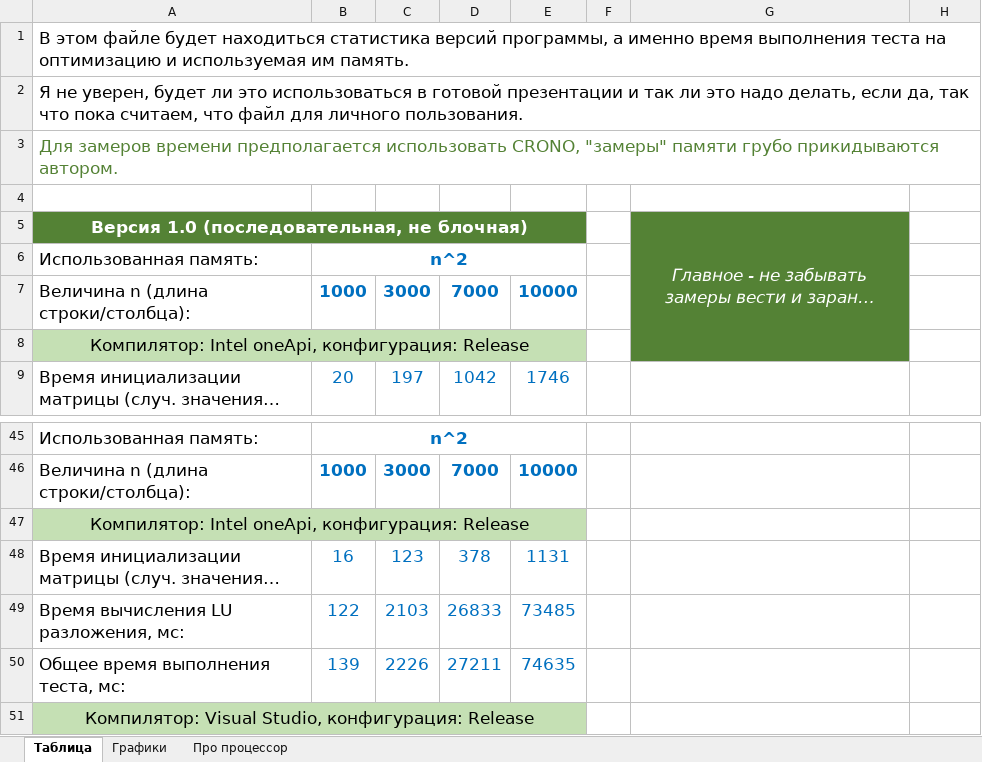
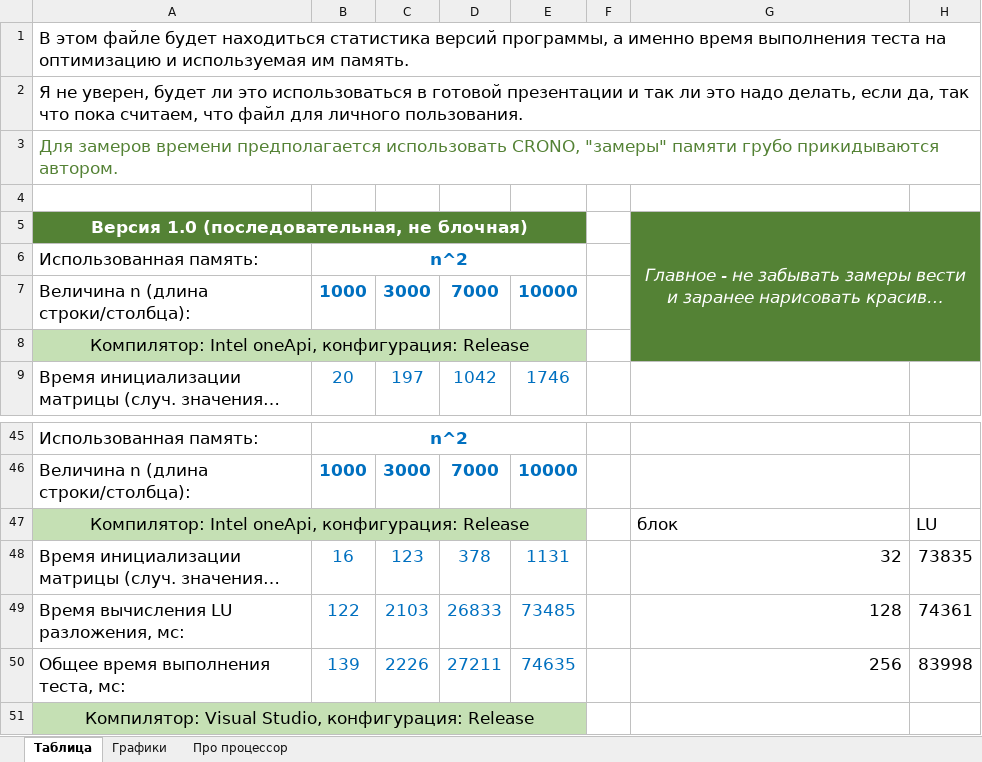
Before and after one commit to ArchBenchs/ArchBenchs, an Excel workbook: DecompositionLU/docs/statistics.xlsx, sheet Таблица, drawn as a sheet; only a part is shown, gaps mark what is left out; long unchanged cells end in …; values as stored, in another font and other column widths than the file's, no borders; charts and pictures not drawn; the diff names each change by its address in the sheet, - before the commit and + after, or states it on an @@ line.

```diff
--- a/DecompositionLU/docs/statistics.xlsx (sheet Таблица)
+++ b/DecompositionLU/docs/statistics.xlsx (sheet Таблица)
-G5:G8 merged
+G5:H8 merged
-H5:H8 fill: none
+H5:H8 fill: #548235
-G47: (empty)
+G47: блок
-H47: (empty)
+H47: LU
-G48: (empty)
+G48: 32
-H48: (empty)
+H48: 73835
-G49: (empty)
+G49: 128
-H49: (empty)
+H49: 74361
-G50: (empty)
+G50: 256
-H50: (empty)
+H50: 83998
```
Also changed, not shown: sheet Графики, sheet Про процессор, charts or pictures, 3 other files.
